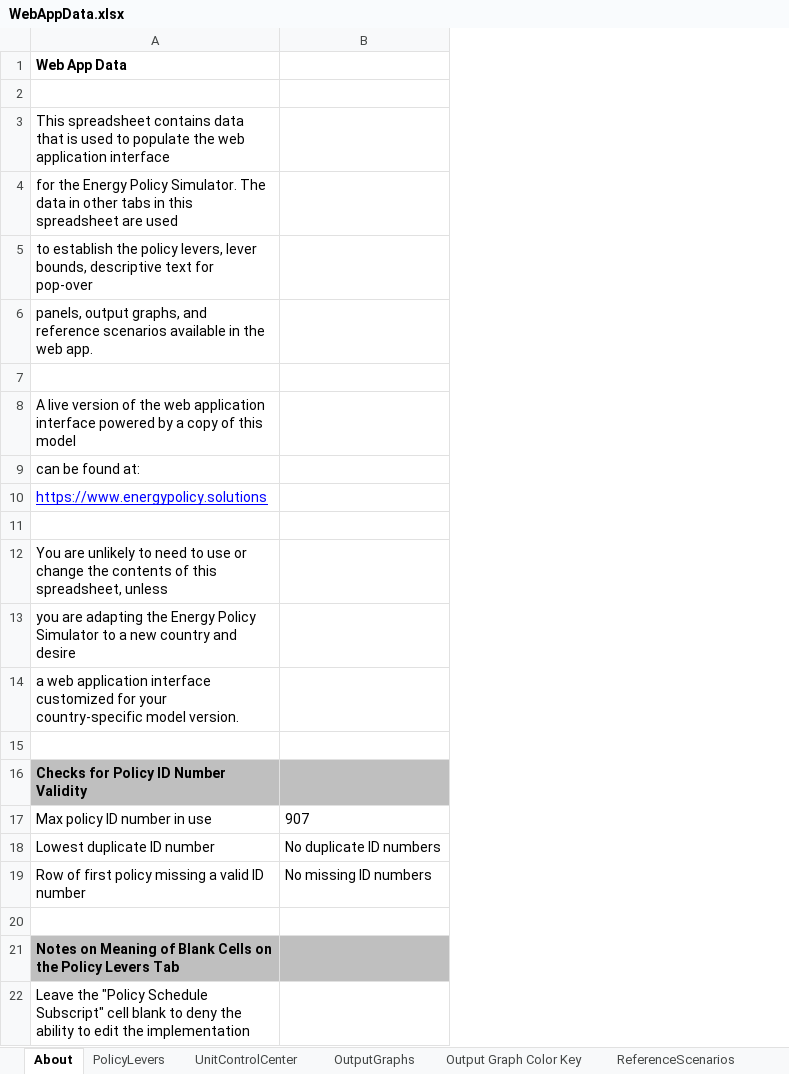
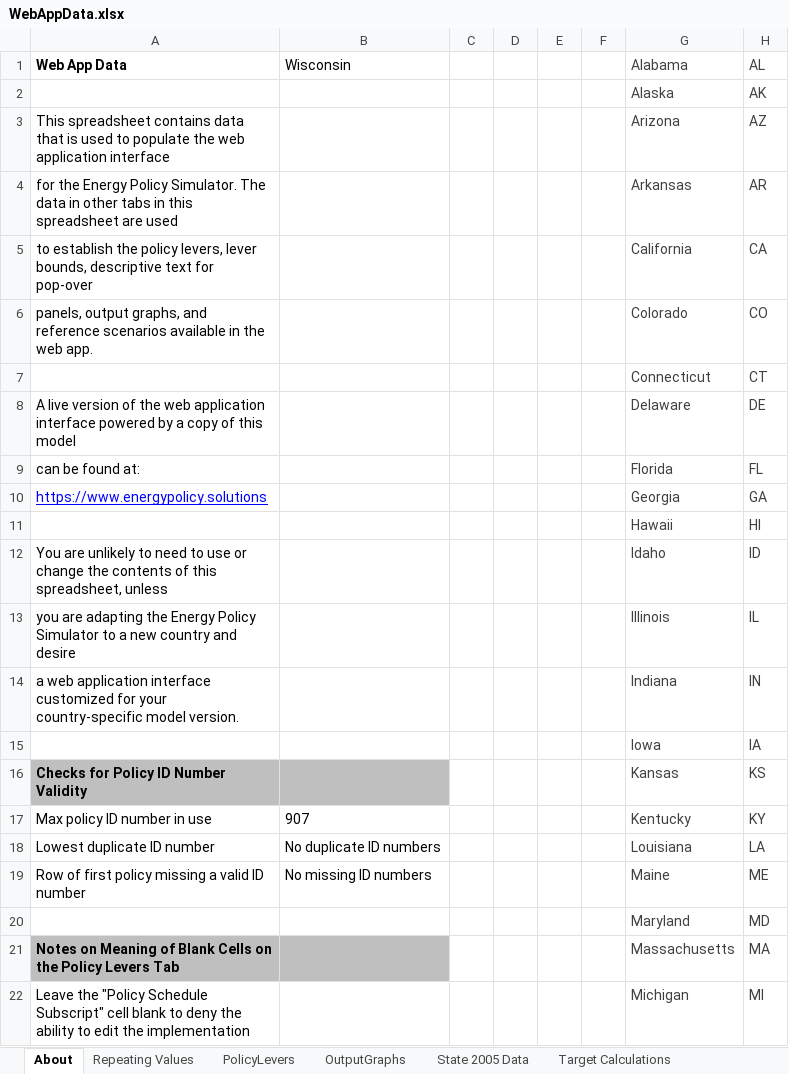
Before and after one commit to EnergyInnovation/eps-wisconsin, an Excel workbook: WebAppData.xlsx, sheet About, drawn as a sheet; only a part is shown; values as stored, in another font and other column widths than the file's, no borders; conditional formats not drawn; the diff covers the shown part only; the diff names each change by its address in the sheet, - before the commit and + after, or states it on an @@ line.

Commit message:
Update WebAppData with Wisconsin specific information

```diff
--- a/WebAppData.xlsx (sheet About)
+++ b/WebAppData.xlsx (sheet About)
+sheet tab: Repeating Values
+sheet tab: State 2005 Data
+column C, empty
+column D, empty
+column E, empty
+column F, empty
+column G (Alabama), rows 2-22: Alaska | Arizona | Arkansas | California | Colorado | Connecticut | Delaware | Florida | Georgia | Hawaii | Idaho | Illinois | Indiana | Iowa | Kansas | Kentucky | Louisiana | Maine | Maryland | Massachusetts | Michigan
+column H (AL), rows 2-22: AK | AZ | AR | CA | CO | CT | DE | FL | GA | HI | ID | IL | IN | IA | KS | KY | LA | ME | MD | MA | MI
-B1: (empty)
+B1: Wisconsin
-row 2: (empty)
+row 2:  |  |  |  |  |  | Alaska | AK
-row 7: (empty)
+row 7:  |  |  |  |  |  | Connecticut | CT
-row 11: (empty)
+row 11:  |  |  |  |  |  | Hawaii | HI
-row 15: (empty)
+row 15:  |  |  |  |  |  | Iowa | IA
-row 20: (empty)
+row 20:  |  |  |  |  |  | Maryland | MD
```
Also changed, not shown: 23 added rows and 10 edited cells elsewhere in this sheet, sheet Target Calculations, sheet PolicyLevers, sheet OutputGraphs, sheet ReferenceScenarios, other sheet tabs, formulas that keep their value.
